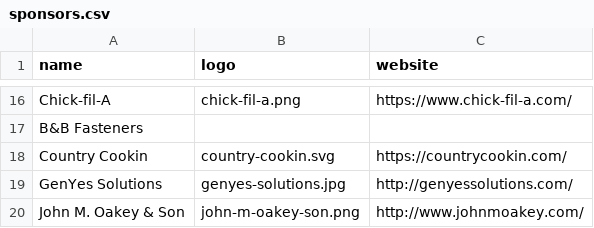
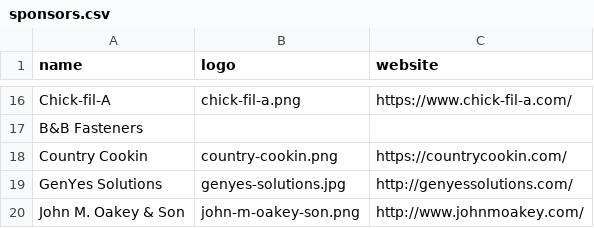
Before and after one commit to 5724-SpartanRobotics/5724-SpartanRobotics.github.io, a CSV file: _data/sponsors.csv, drawn as a sheet; only a part is shown, gaps mark what is left out.

```diff
--- a/_data/sponsors.csv
+++ b/_data/sponsors.csv
@@ -17,3 +17,3 @@ Chick-fil-A,chick-fil-a.png,https://www.chick-fil-a.com/
 B&B Fasteners,,
-Country Cookin,country-cookin.svg,https://countrycookin.com/
+Country Cookin,country-cookin.png,https://countrycookin.com/
 GenYes Solutions,genyes-solutions.jpg,http://genyessolutions.com/
```
Also changed, not shown: 16 other files.
